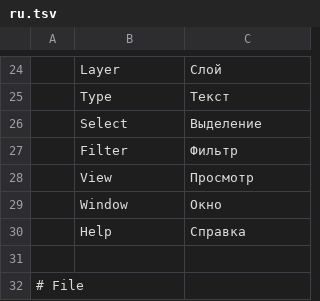
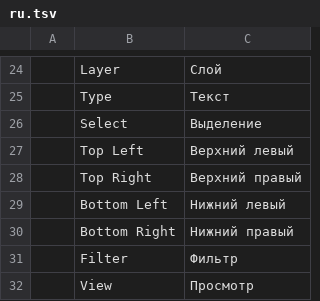
Before and after one commit to jorgerjimenez/United-Editer, a TSV file: photocraft/crates/ui-egui/src/i18n/ru.tsv, drawn as a sheet; only a part is shown, gaps mark what is left out; the shorter side is filled out with more unchanged rows.

```diff
--- a/photocraft/crates/ui-egui/src/i18n/ru.tsv
+++ b/photocraft/crates/ui-egui/src/i18n/ru.tsv
@@ -26,2 +26,6 @@
 	Select	Выделение
+	Top Left	Верхний левый
+	Top Right	Верхний правый
+	Bottom Left	Нижний левый
+	Bottom Right	Нижний правый
 	Filter	Фильтр
```
Also changed, not shown: photocraft/crates/ui-egui/src/i18n/cs.tsv, photocraft/crates/ui-egui/src/i18n/es.tsv, 9 other files.
